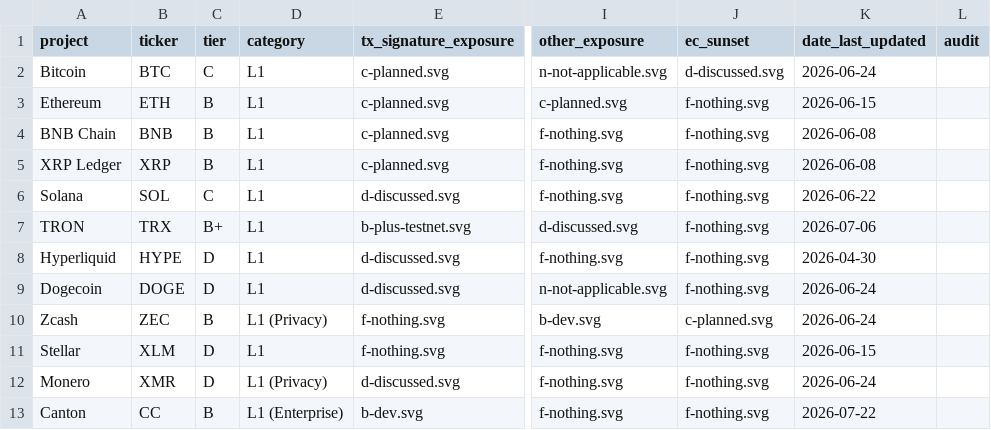
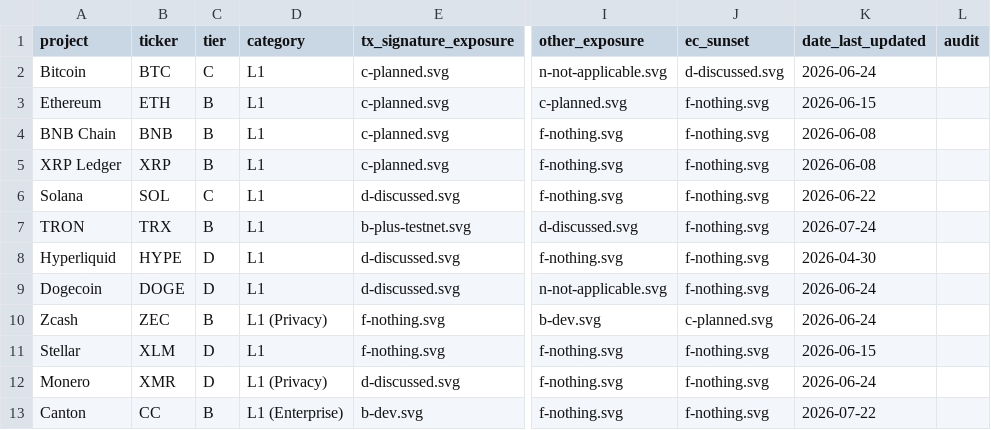
Before and after one commit to tectonic-labs/quantum-tracker-data, a CSV file: chains.csv, drawn as a sheet; only a part is shown, gaps mark what is left out; the diff names each change by its address in the sheet, - before the commit and + after, or states it on an @@ line.

Commit message:
fix: retire B+ tier — fold Testnet-Live into tier B (#11)
The B+ tier badge cannot be rendered, so the per-entity tier enum drops
to `S, A, B, C, D, F`. A chain whose best stoplight is the Testnet-Live
cell (b-plus-testnet.svg) now grades tier B, alongside In-Development.

- chains.csv: TRON tier B+ → B (Nile-testnet stoplight cells unchanged)
- README.md: tier enum and Tier-values table drop B+; the
  b-plus-testnet.svg Testnet-Live cell state is retained

```diff
--- a/chains.csv
+++ b/chains.csv
-C7 (tier): B+
+C7 (tier): B
-K7 (date_last_updated): 2026-07-06
+K7 (date_last_updated): 2026-07-24
```
Also changed, not shown: 1 other file.
